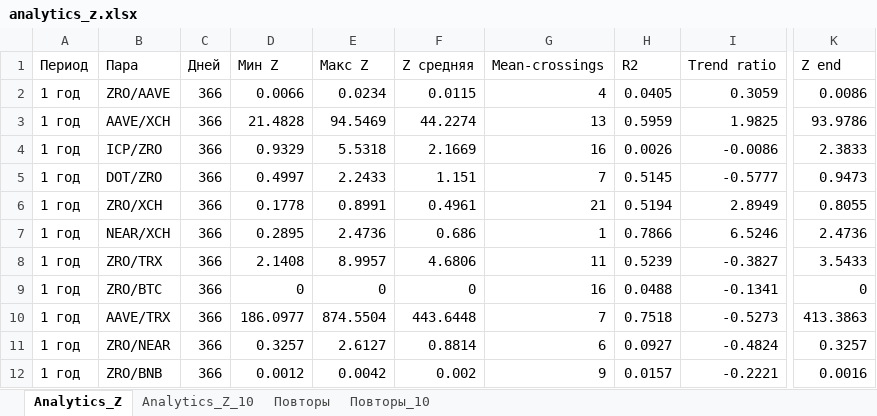
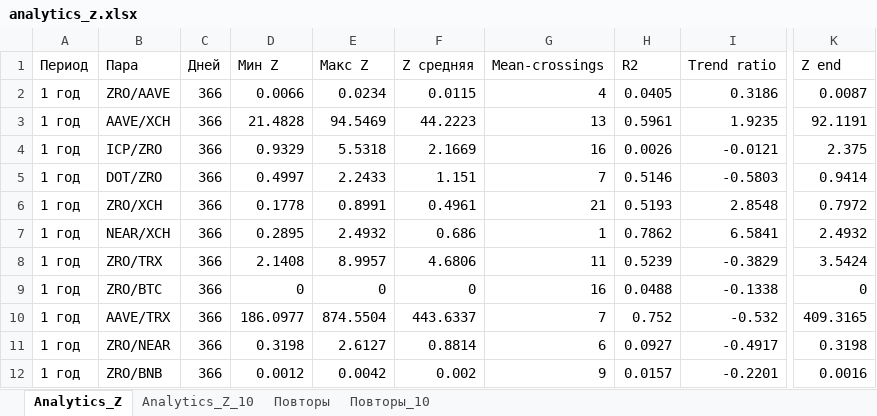
Before and after one commit to gadotkach/pairs-trading-crypto, an Excel workbook: analytics_z.xlsx, sheet Analytics_Z, drawn as a sheet; only a part is shown, gaps mark what is left out; values as stored, in another font and other column widths than the file's, no borders; the diff covers the shown part only; the diff names each change by its address in the sheet, - before the commit and + after, or states it on an @@ line.

```diff
--- a/analytics_z.xlsx (sheet Analytics_Z)
+++ b/analytics_z.xlsx (sheet Analytics_Z)
-I2 (Trend ratio): 0.3059
+I2 (Trend ratio): 0.3186
-K2 (Z end): 0.0086
+K2 (Z end): 0.0087
-F3 (Z средняя): 44.2274
+F3 (Z средняя): 44.2223
-H3 (R2): 0.5959
+H3 (R2): 0.5961
-I3 (Trend ratio): 1.9825
+I3 (Trend ratio): 1.9235
-K3 (Z end): 93.9786
+K3 (Z end): 92.1191
-I4 (Trend ratio): -0.0086
+I4 (Trend ratio): -0.0121
-K4 (Z end): 2.3833
+K4 (Z end): 2.375
-H5 (R2): 0.5145
+H5 (R2): 0.5146
-I5 (Trend ratio): -0.5777
+I5 (Trend ratio): -0.5803
-K5 (Z end): 0.9473
+K5 (Z end): 0.9414
-H6 (R2): 0.5194
+H6 (R2): 0.5193
-I6 (Trend ratio): 2.8949
+I6 (Trend ratio): 2.8548
-K6 (Z end): 0.8055
+K6 (Z end): 0.7972
-E7 (Макс Z): 2.4736
+E7 (Макс Z): 2.4932
-H7 (R2): 0.7866
+H7 (R2): 0.7862
-I7 (Trend ratio): 6.5246
+I7 (Trend ratio): 6.5841
-K7 (Z end): 2.4736
+K7 (Z end): 2.4932
-I8 (Trend ratio): -0.3827
+I8 (Trend ratio): -0.3829
-K8 (Z end): 3.5433
+K8 (Z end): 3.5424
-I9 (Trend ratio): -0.1341
+I9 (Trend ratio): -0.1338
-F10 (Z средняя): 443.6448
+F10 (Z средняя): 443.6337
-H10 (R2): 0.7518
+H10 (R2): 0.752
-I10 (Trend ratio): -0.5273
+I10 (Trend ratio): -0.532
-K10 (Z end): 413.3863
+K10 (Z end): 409.3165
-D11 (Мин Z): 0.3257
+D11 (Мин Z): 0.3198
-I11 (Trend ratio): -0.4824
+I11 (Trend ratio): -0.4917
-K11 (Z end): 0.3257
+K11 (Z end): 0.3198
-I12 (Trend ratio): -0.2221
+I12 (Trend ratio): -0.2201
```
Also changed, not shown: 1 added row, 1 removed row and 751 edited cells elsewhere in this sheet, sheet Analytics_Z_10, sheet Повторы_10, sheet Повторы, pair_strategies_analysis.xlsx, 14 other files.
